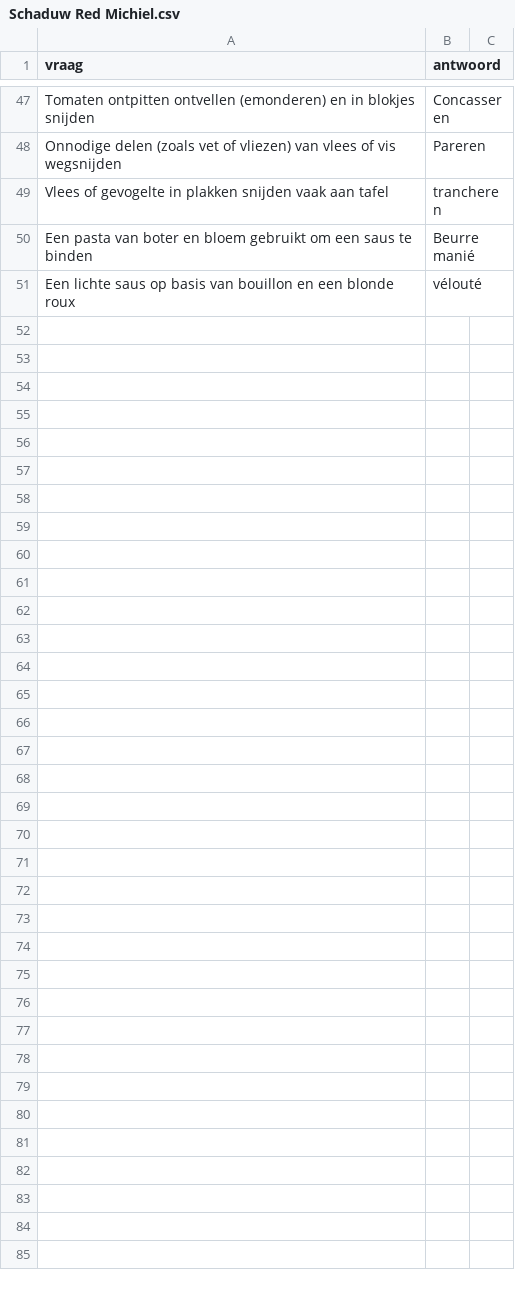
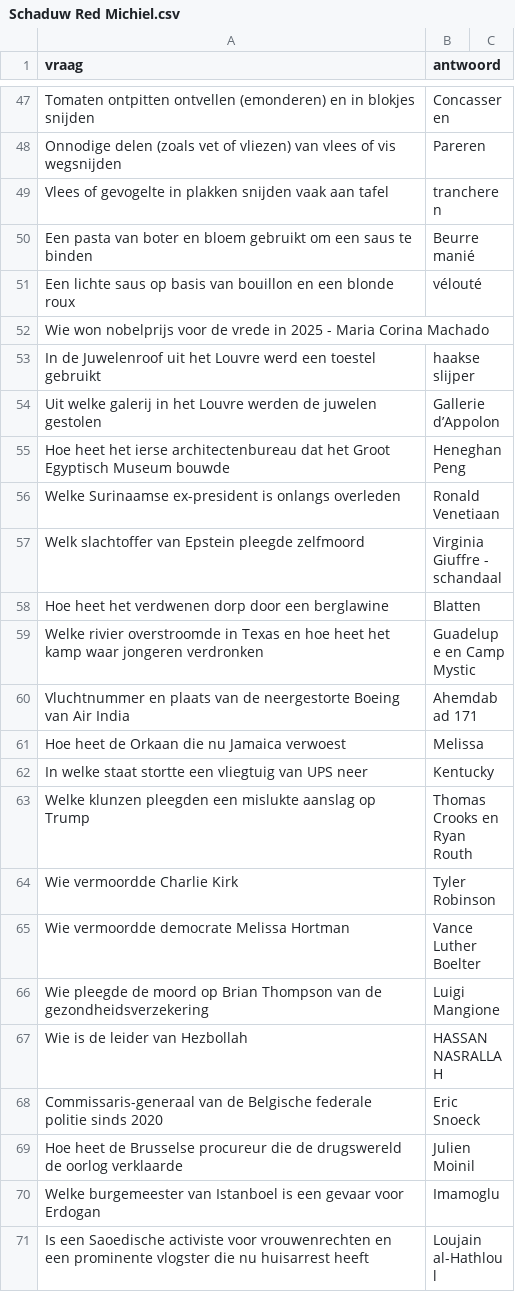
Before and after one commit to DieterVerhofstadt/quizapp, a CSV file: csv/Schaduw Red Michiel.csv, drawn as a sheet; only a part is shown, gaps mark what is left out; the diff names each change by its address in the sheet, - before the commit and + after, or states it on an @@ line.

Commit message:
Update Schaduw Red Michiel.csv

```diff
--- a/csv/Schaduw Red Michiel.csv
+++ b/csv/Schaduw Red Michiel.csv
+row 52: Wie won nobelprijs voor de vrede in 2025 - Maria Corina Machado
+row 53: In de Juwelenroof uit het Louvre werd een toestel gebruikt | haakse slijper
+row 54: Uit welke galerij in het Louvre werden de juwelen gestolen | Gallerie d’Appolon
+row 55: Hoe heet het ierse architectenbureau dat het Groot Egyptisch Museum bouwde | Heneghan Peng
+row 56: Welke Surinaamse ex-president is onlangs overleden | Ronald Venetiaan
+row 57: Welk slachtoffer van Epstein pleegde zelfmoord | Virginia Giuffre - schandaal
+row 58: Hoe heet het verdwenen dorp door een berglawine | Blatten
+row 59: Welke rivier overstroomde in Texas en hoe heet het kamp waar jongeren verdronken | Guadelupe en Camp Mystic
+row 60: Vluchtnummer en plaats van de neergestorte Boeing van Air India | Ahemdabad 171
+row 61: Hoe heet de Orkaan die nu Jamaica verwoest | Melissa
+row 62: In welke staat stortte een vliegtuig van UPS neer | Kentucky
+row 63: Welke klunzen pleegden een mislukte aanslag op Trump | Thomas Crooks en Ryan Routh
+row 64: Wie vermoordde Charlie Kirk | Tyler Robinson
+row 65: Wie vermoordde democrate Melissa Hortman | Vance Luther Boelter
+row 66: Wie pleegde de moord op Brian Thompson van de gezondheidsverzekering | Luigi Mangione
+row 67: Wie is de leider van Hezbollah | HASSAN NASRALLAH
+row 68: Commissaris-generaal van de Belgische federale politie sinds 2020 | Eric Snoeck
+row 69: Hoe heet de Brusselse procureur die de drugswereld de oorlog verklaarde | Julien Moinil
+row 70: Welke burgemeester van Istanboel is een gevaar voor Erdogan | Imamoglu
+row 71: Is een Saoedische activiste voor vrouwenrechten en een prominente vlogster die nu huisarrest heeft | Loujain al-Hathloul
```
